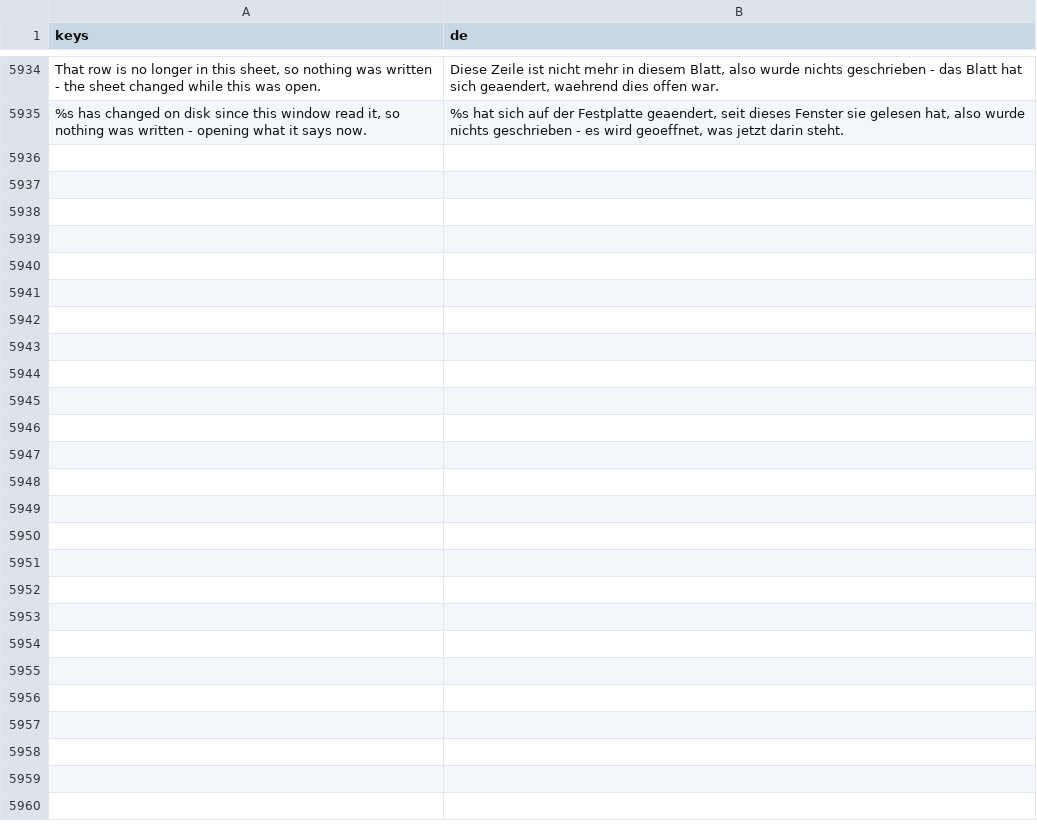
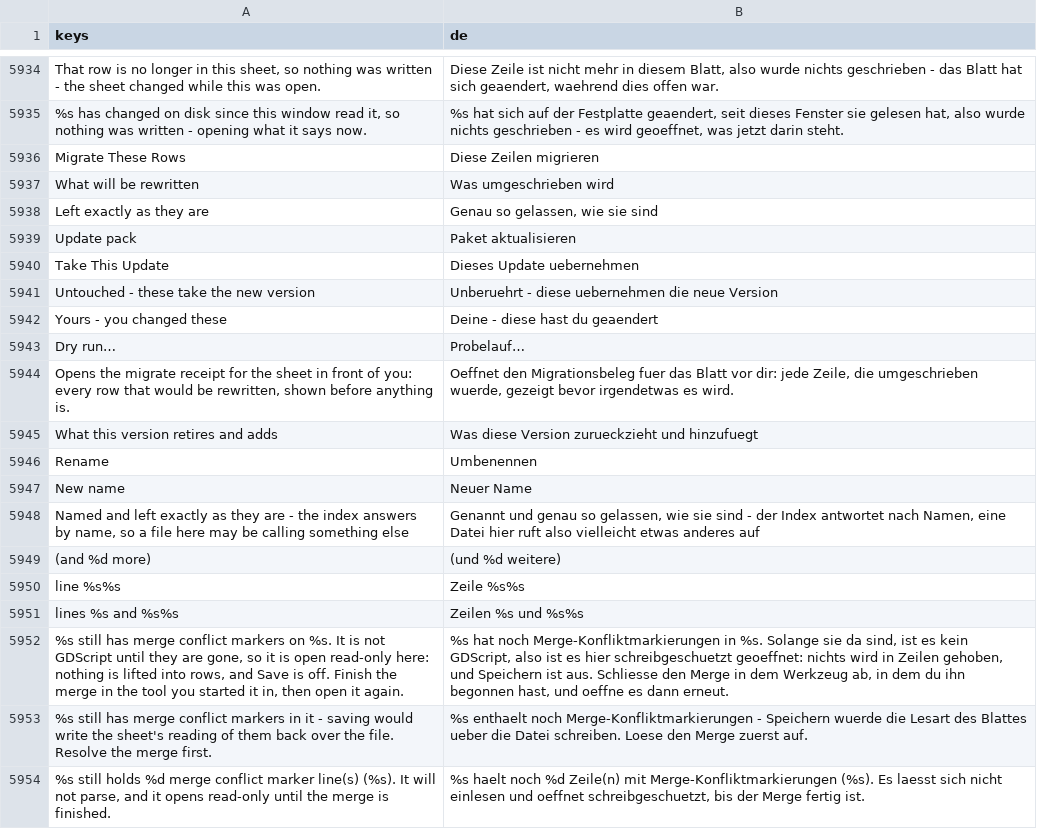
Before and after one commit to SalmanShhh/Godot-EventSheet-Visual-Scripting, a CSV file: addons/eventsheet/translations/de.csv, drawn as a sheet; only a part is shown, gaps mark what is left out; the diff names each change by its address in the sheet, - before the commit and + after, or states it on an @@ line.

```diff
--- a/addons/eventsheet/translations/de.csv
+++ b/addons/eventsheet/translations/de.csv
+row 5936: Migrate These Rows | Diese Zeilen migrieren
+row 5937: What will be rewritten | Was umgeschrieben wird
+row 5938: Left exactly as they are | Genau so gelassen, wie sie sind
+row 5939: Update pack | Paket aktualisieren
+row 5940: Take This Update | Dieses Update uebernehmen
+row 5941: Untouched - these take the new version | Unberuehrt - diese uebernehmen die neue Version
+row 5942: Yours - you changed these | Deine - diese hast du geaendert
+row 5943: Dry run… | Probelauf…
+row 5944: Opens the migrate receipt for the sheet in front of you: every row that would be rewritten, shown before anything is. | Oeffnet den Migrationsbeleg fuer das Blatt vor dir: jede Zeile, die umgeschrieben wuerde, gezeigt bevor irgendetwas es wird.
+row 5945: What this version retires and adds | Was diese Version zurueckzieht und hinzufuegt
+row 5946: Rename | Umbenennen
+row 5947: New name | Neuer Name
+row 5948: Named and left exactly as they are - the index answers by name, so a file here may be calling something else | Genannt und genau so gelassen, wie sie sind - der Index antwortet nach Namen, eine Datei hier ruft also vielleicht etwas anderes auf
+row 5949: (and %d more) | (und %d weitere)
+row 5950: line %s%s | Zeile %s%s
+row 5951: lines %s and %s%s | Zeilen %s und %s%s
+row 5952: %s still has merge conflict markers on %s. It is not GDScript until they are gone, so it is open read-only here: nothing is lifted into rows, and Save is off. Finish the merge in the tool you started it in, then open it again. | %s hat noch Merge-Konfliktmarkierungen in %s. Solange sie da sind, ist es kein GDScript, also ist es hier schreibgeschuetzt geoeffnet: nichts wird in Zeilen gehoben, und Speichern ist aus. Schliesse den Merge in dem Werkzeug ab, in dem du ihn begonnen hast, und oeffne es dann erneut.
+row 5953: %s still has merge conflict markers in it - saving would write the sheet's reading of them back over the file. Resolve the merge first. | %s enthaelt noch Merge-Konfliktmarkierungen - Speichern wuerde die Lesart des Blattes ueber die Datei schreiben. Loese den Merge zuerst auf.
+row 5954: %s still holds %d merge conflict marker line(s) (%s). It will not parse, and it opens read-only until the merge is finished. | %s haelt noch %d Zeile(n) mit Merge-Konfliktmarkierungen (%s). Es laesst sich nicht einlesen und oeffnet schreibgeschuetzt, bis der Merge fertig ist.
```
Also changed, not shown: addons/eventsheet/translations/es.csv, addons/eventsheet/translations/fr.csv, 13 other files.
